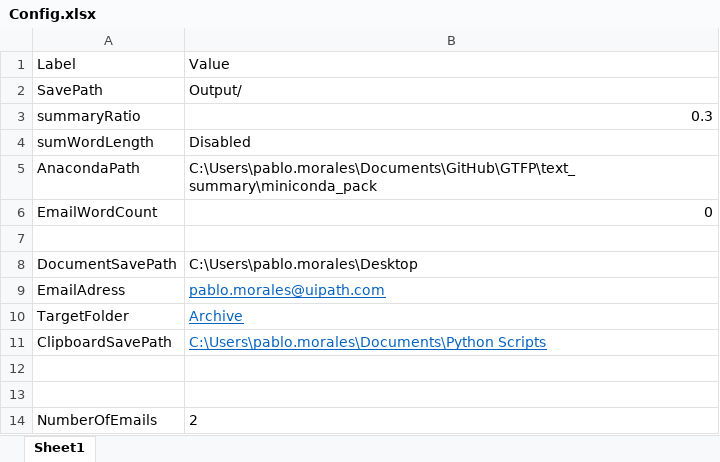
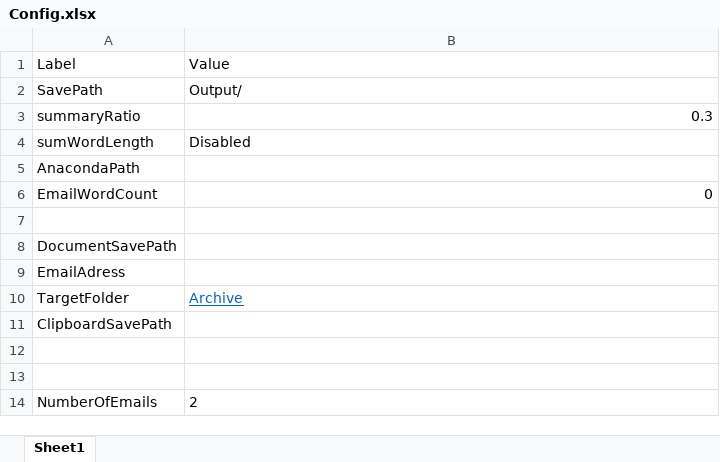
Before and after one commit to pdmorale/Summarization, an Excel workbook: text_summary/project_folder/Config/Config.xlsx, sheet Sheet1, drawn as a sheet; values as stored, in another font and other column widths than the file's, no borders; the diff names each change by its address in the sheet, - before the commit and + after, or states it on an @@ line.

```diff
--- a/text_summary/project_folder/Config/Config.xlsx (sheet Sheet1)
+++ b/text_summary/project_folder/Config/Config.xlsx (sheet Sheet1)
-B5: C:\Users\pablo.morales\Documents\GitHub\GTFP\text_summary\miniconda_pack
+B5: (empty)
-B8: C:\Users\pablo.morales\Desktop
+B8: (empty)
-B9: pablo.morales@uipath.com
+B9: (empty)
-B11: C:\Users\pablo.morales\Documents\Python Scripts
+B11: (empty)
```
